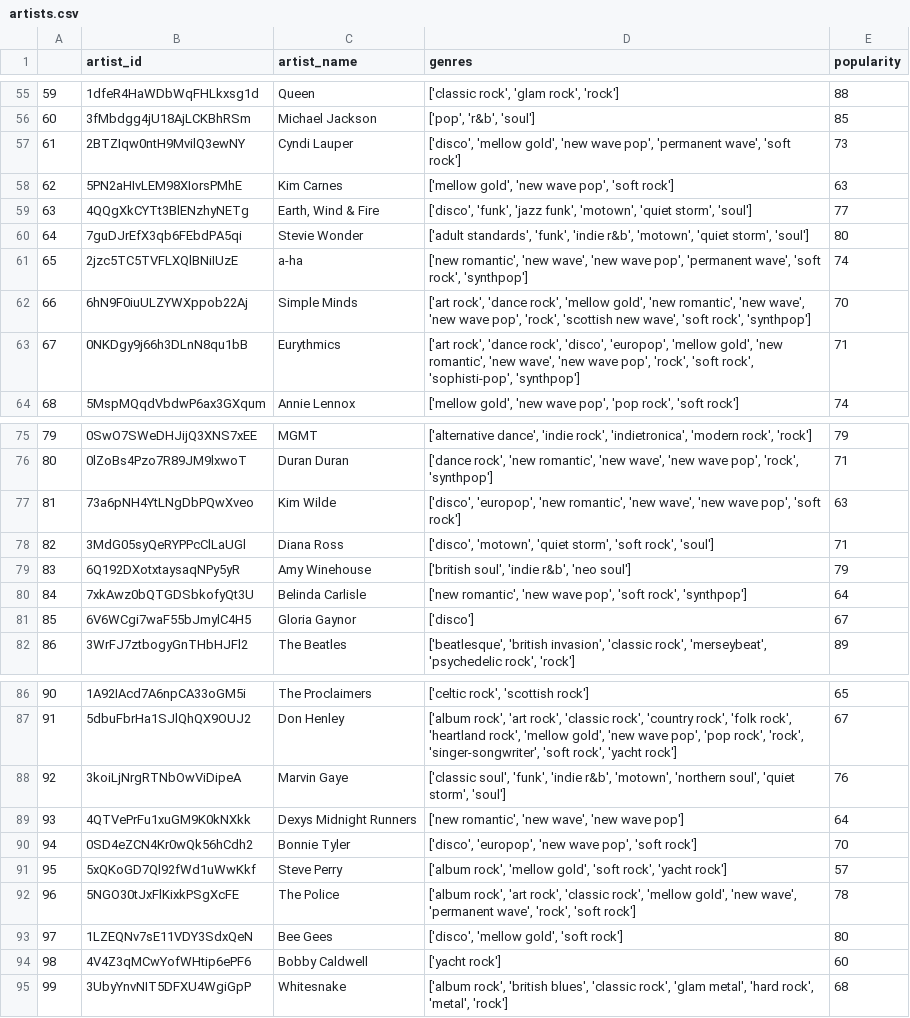
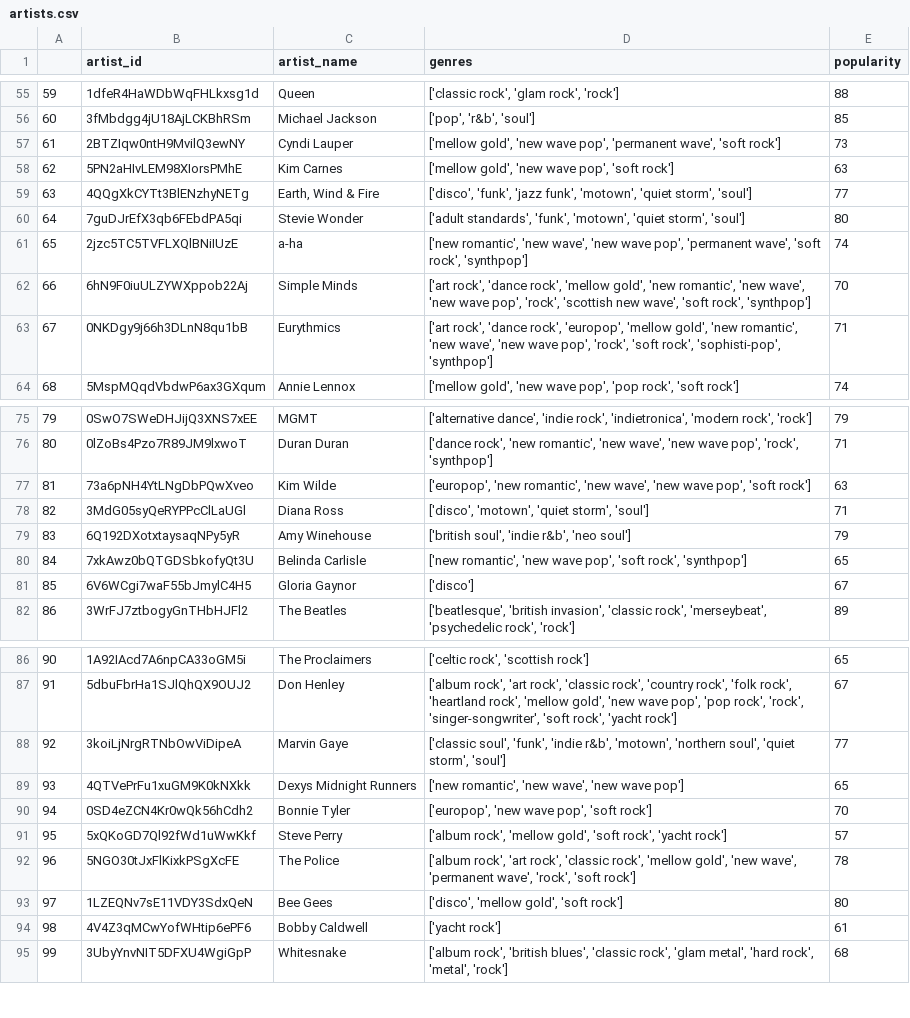
Before and after one commit to edwardD2/API_Spotify, a CSV file: csv files/artists.csv, drawn as a sheet; only a part is shown, gaps mark what is left out; the diff covers the shown part only.

```diff
--- a/csv files/artists.csv
+++ b/csv files/artists.csv
@@ -56,9 +56,9 @@
 60,3fMbdgg4jU18AjLCKBhRSm,Michael Jackson,"['pop', 'r&b', 'soul']",85
-61,2BTZIqw0ntH9MvilQ3ewNY,Cyndi Lauper,"['disco', 'mellow gold', 'new wave pop', 'permanent wave', 'soft rock']",73
+61,2BTZIqw0ntH9MvilQ3ewNY,Cyndi Lauper,"['mellow gold', 'new wave pop', 'permanent wave', 'soft rock']",73
 62,5PN2aHIvLEM98XIorsPMhE,Kim Carnes,"['mellow gold', 'new wave pop', 'soft rock']",63
 63,4QQgXkCYTt3BlENzhyNETg,"Earth, Wind & Fire","['disco', 'funk', 'jazz funk', 'motown', 'quiet storm', 'soul']",77
-64,7guDJrEfX3qb6FEbdPA5qi,Stevie Wonder,"['adult standards', 'funk', 'indie r&b', 'motown', 'quiet storm', 'soul']",80
+64,7guDJrEfX3qb6FEbdPA5qi,Stevie Wonder,"['adult standards', 'funk', 'motown', 'quiet storm', 'soul']",80
 65,2jzc5TC5TVFLXQlBNiIUzE,a-ha,"['new romantic', 'new wave', 'new wave pop', 'permanent wave', 'soft rock', 'synthpop']",74
 66,6hN9F0iuULZYWXppob22Aj,Simple Minds,"['art rock', 'dance rock', 'mellow gold', 'new romantic', 'new wave', 'new wave pop', 'rock', 'scottish new wave', 'soft rock', 'synthpop']",70
-67,0NKDgy9j66h3DLnN8qu1bB,Eurythmics,"['art rock', 'dance rock', 'disco', 'europop', 'mellow gold', 'new romantic', 'new wave', 'new wave pop', 'rock', 'soft rock', 'sophisti-pop', 'synthpop']",71
+67,0NKDgy9j66h3DLnN8qu1bB,Eurythmics,"['art rock', 'dance rock', 'europop', 'mellow gold', 'new romantic', 'new wave', 'new wave pop', 'rock', 'soft rock', 'sophisti-pop', 'synthpop']",71
 68,5MspMQqdVbdwP6ax3GXqum,Annie Lennox,"['mellow gold', 'new wave pop', 'pop rock', 'soft rock']",74
@@ -76,6 +76,6 @@
 80,0lZoBs4Pzo7R89JM9lxwoT,Duran Duran,"['dance rock', 'new romantic', 'new wave', 'new wave pop', 'rock', 'synthpop']",71
-81,73a6pNH4YtLNgDbPQwXveo,Kim Wilde,"['disco', 'europop', 'new romantic', 'new wave', 'new wave pop', 'soft rock']",63
-82,3MdG05syQeRYPPcClLaUGl,Diana Ross,"['disco', 'motown', 'quiet storm', 'soft rock', 'soul']",71
+81,73a6pNH4YtLNgDbPQwXveo,Kim Wilde,"['europop', 'new romantic', 'new wave', 'new wave pop', 'soft rock']",63
+82,3MdG05syQeRYPPcClLaUGl,Diana Ross,"['disco', 'motown', 'quiet storm', 'soul']",71
 83,6Q192DXotxtaysaqNPy5yR,Amy Winehouse,"['british soul', 'indie r&b', 'neo soul']",79
-84,7xkAwz0bQTGDSbkofyQt3U,Belinda Carlisle,"['new romantic', 'new wave pop', 'soft rock', 'synthpop']",64
+84,7xkAwz0bQTGDSbkofyQt3U,Belinda Carlisle,"['new romantic', 'new wave pop', 'soft rock', 'synthpop']",65
 85,6V6WCgi7waF55bJmylC4H5,Gloria Gaynor,['disco'],67
@@ -87,5 +87,5 @@
 91,5dbuFbrHa1SJlQhQX9OUJ2,Don Henley,"['album rock', 'art rock', 'classic rock', 'country rock', 'folk rock', 'heartland rock', 'mellow gold', 'new wave pop', 'pop rock', 'rock', 'singer-songwriter', 'soft rock', 'yacht rock']",67
-92,3koiLjNrgRTNbOwViDipeA,Marvin Gaye,"['classic soul', 'funk', 'indie r&b', 'motown', 'northern soul', 'quiet storm', 'soul']",76
-93,4QTVePrFu1xuGM9K0kNXkk,Dexys Midnight Runners,"['new romantic', 'new wave', 'new wave pop']",64
-94,0SD4eZCN4Kr0wQk56hCdh2,Bonnie Tyler,"['disco', 'europop', 'new wave pop', 'soft rock']",70
+92,3koiLjNrgRTNbOwViDipeA,Marvin Gaye,"['classic soul', 'funk', 'indie r&b', 'motown', 'northern soul', 'quiet storm', 'soul']",77
+93,4QTVePrFu1xuGM9K0kNXkk,Dexys Midnight Runners,"['new romantic', 'new wave', 'new wave pop']",65
+94,0SD4eZCN4Kr0wQk56hCdh2,Bonnie Tyler,"['europop', 'new wave pop', 'soft rock']",70
 95,5xQKoGD7Ql92fWd1uWwKkf,Steve Perry,"['album rock', 'mellow gold', 'soft rock', 'yacht rock']",57
@@ -93,3 +93,3 @@
 97,1LZEQNv7sE11VDY3SdxQeN,Bee Gees,"['disco', 'mellow gold', 'soft rock']",80
-98,4V4Z3qMCwYofWHtip6ePF6,Bobby Caldwell,['yacht rock'],60
+98,4V4Z3qMCwYofWHtip6ePF6,Bobby Caldwell,['yacht rock'],61
 99,3UbyYnvNIT5DFXU4WgiGpP,Whitesnake,"['album rock', 'british blues', 'classic rock', 'glam metal', 'hard rock', 'metal', 'rock']",68
```
Also changed, not shown: 19 edited cells elsewhere in this file, csv files/tracks.csv.
